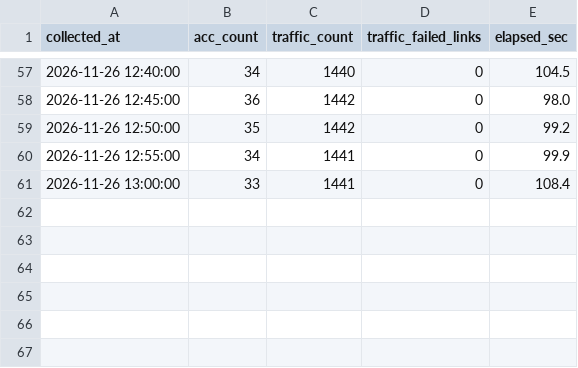
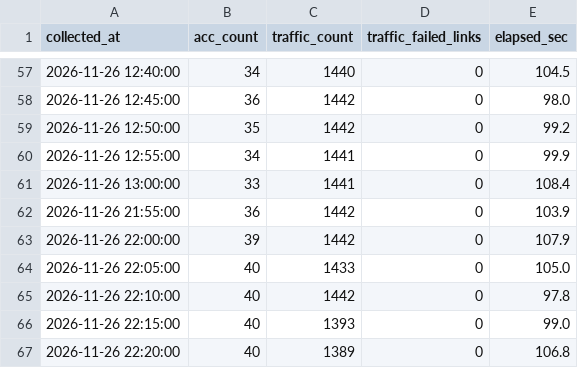
Before and after one commit to D-H1030/route-CollectTestData, a CSV file: data/collect_log.csv, drawn as a sheet; only a part is shown, gaps mark what is left out.

```diff
--- a/data/collect_log.csv
+++ b/data/collect_log.csv
@@ -61 +61,7 @@ collected_at,acc_count,traffic_count,traffic_failed_links,elapsed_sec
 2026-11-26 13:00:00,33,1441,0,108.4
+2026-11-26 21:55:00,36,1442,0,103.9
+2026-11-26 22:00:00,39,1442,0,107.9
+2026-11-26 22:05:00,40,1433,0,105.0
+2026-11-26 22:10:00,40,1442,0,97.8
+2026-11-26 22:15:00,40,1393,0,99.0
+2026-11-26 22:20:00,40,1389,0,106.8
```
Also changed, not shown: 2 other files.
